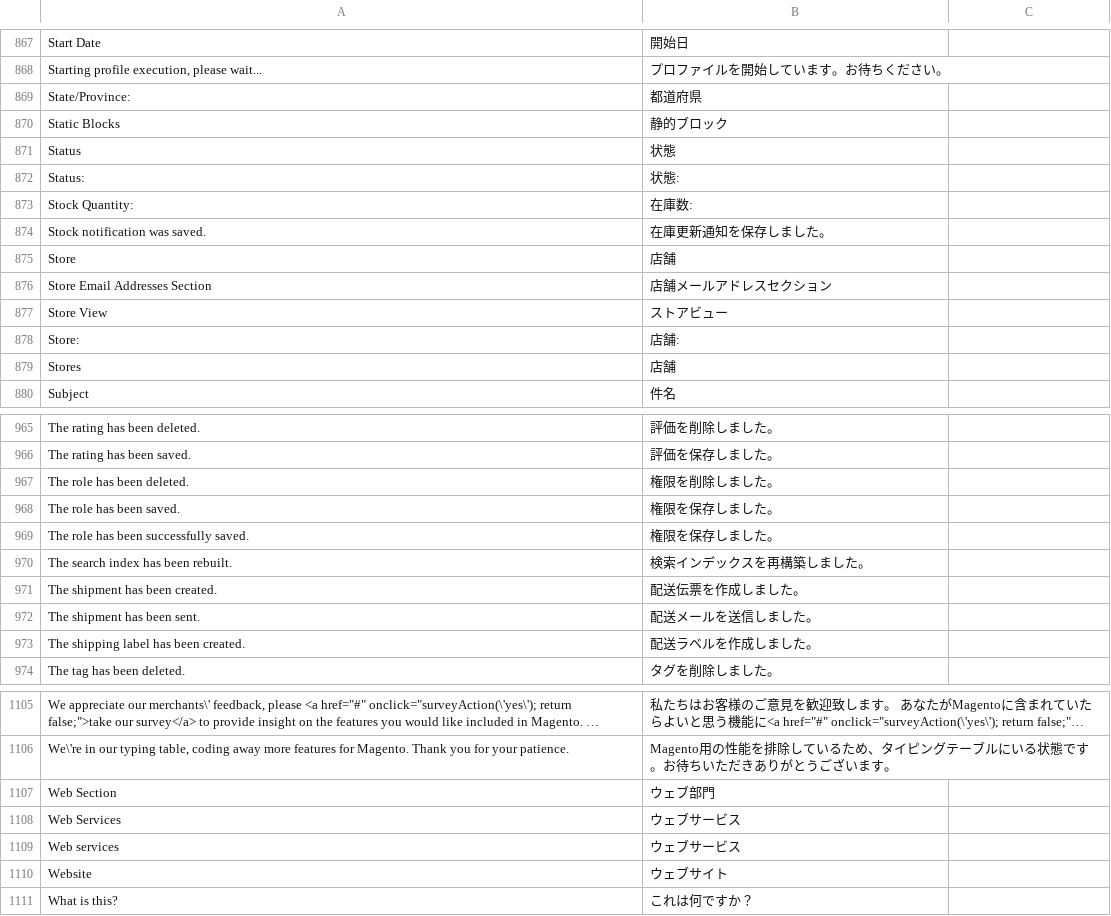
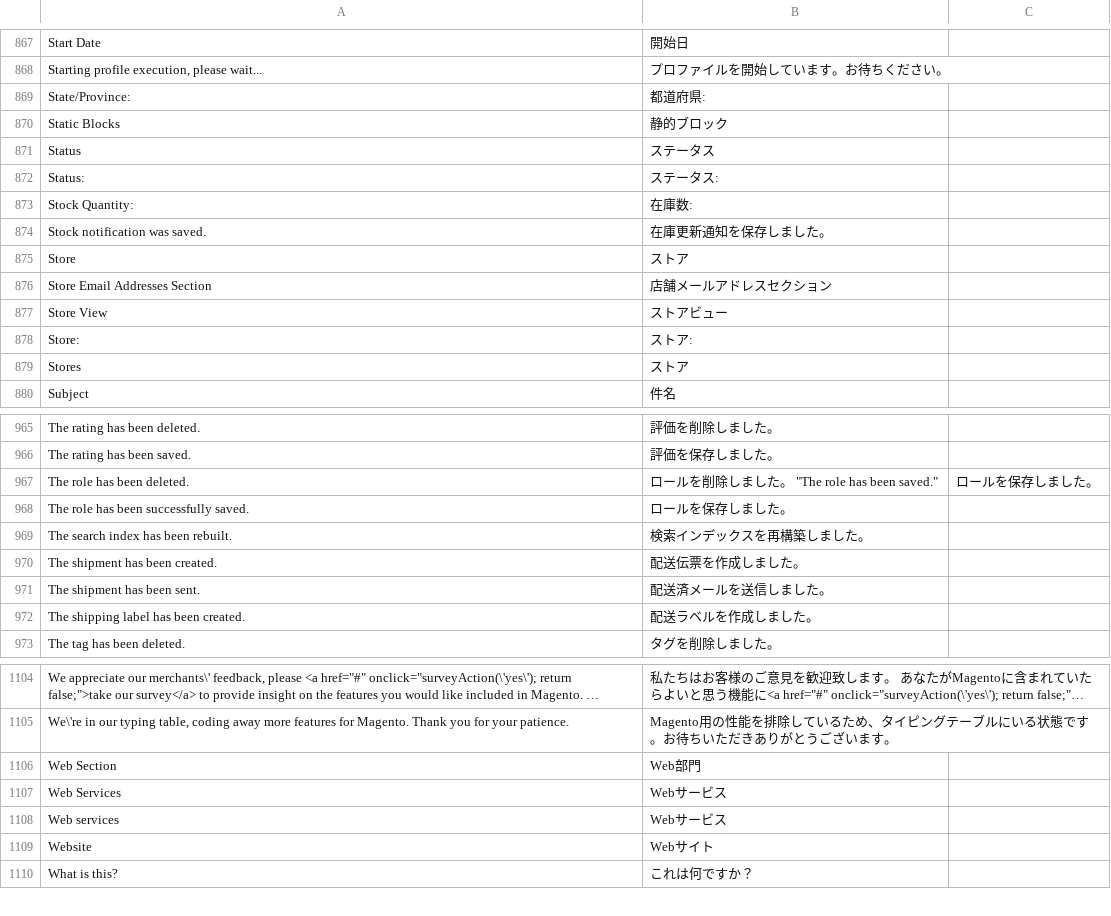
Before and after one commit to HirokazuNishi/Magento-Japanese-Translation, a CSV file: ja_JP/Mage_Adminhtml.csv, drawn as a sheet; only a part is shown, gaps mark what is left out; long unchanged cells end in …; the diff covers the shown part only.

Commit message:
変更前 : 変更後 ウェブ :  Web 状態 : ステータス 列定義 : マッピング新しい : 新規 権限 : ロール 店舗 : ストア クレジットメモ : 返金伝票 スコープ : 範囲 ニュースレター : メルマガ 継続課金 : 定期購入地域 : 都道府県 商品番号 : SKU 配送料 : 送料 ショッピングカート : カート 取り引きメール : 自動送信メール HTTPステータスを英語表記に 他、日本語調整

```diff
--- a/ja_JP/Mage_Adminhtml.csv
+++ b/ja_JP/Mage_Adminhtml.csv
@@ -868,13 +868,13 @@
 "Starting profile execution, please wait...","プロファイルを開始しています。お待ちください。"
-"State/Province:","都道府県"
+"State/Province:","都道府県:"
 "Static Blocks","静的ブロック"
-"Status","状態"
-"Status:","状態:"
+"Status","ステータス"
+"Status:","ステータス:"
 "Stock Quantity:","在庫数:"
 "Stock notification was saved.","在庫更新通知を保存しました。"
-"Store","店舗"
+"Store","ストア"
 "Store Email Addresses Section","店舗メールアドレスセクション"
 "Store View","ストアビュー"
-"Store:","店舗:"
-"Stores","店舗"
+"Store:","ストア:"
+"Stores","ストア"
 "Subject","件名"
@@ -966,8 +966,7 @@
 "The rating has been saved.","評価を保存しました。"
-"The role has been deleted.","権限を削除しました。"
-"The role has been saved.","権限を保存しました。"
-"The role has been successfully saved.","権限を保存しました。"
+"The role has been deleted.","ロールを削除しました。" "The role has been saved.","ロールを保存しました。"
+"The role has been successfully saved.","ロールを保存しました。"
 "The search index has been rebuilt.","検索インデックスを再構築しました。"
 "The shipment has been created.","配送伝票を作成しました。"
-"The shipment has been sent.","配送メールを送信しました。"
+"The shipment has been sent.","配送済メールを送信しました。"
 "The shipping label has been created.","配送ラベルを作成しました。"
@@ -1106,6 +1105,6 @@
 "We\'re in our typing table, coding away more features for Magento. Thank you for your patience.","Magento用の性能を排除しているため、タイピングテーブルにいる状態です。お待ちいただきありがとうございます。"
-"Web Section","ウェブ部門"
-"Web Services","ウェブサービス"
-"Web services","ウェブサービス"
-"Website","ウェブサイト"
+"Web Section","Web部門"
+"Web Services","Webサービス"
+"Web services","Webサービス"
+"Website","Webサイト"
 "What is this?","これは何ですか？"
```
Also changed, not shown: 112 edited cells elsewhere in this file.
